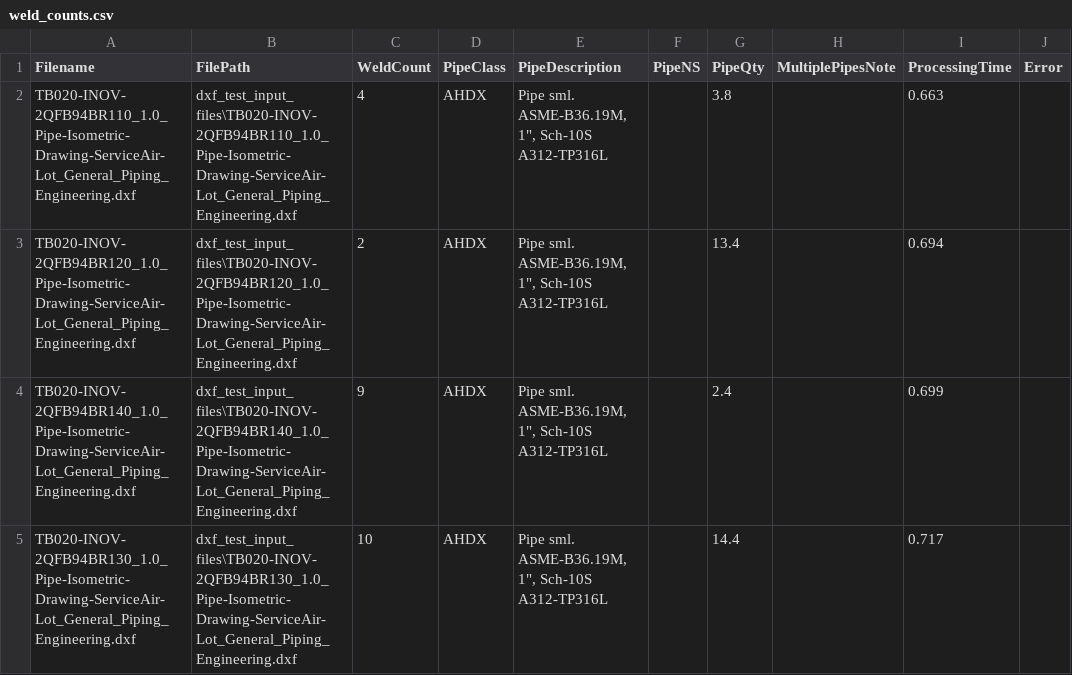
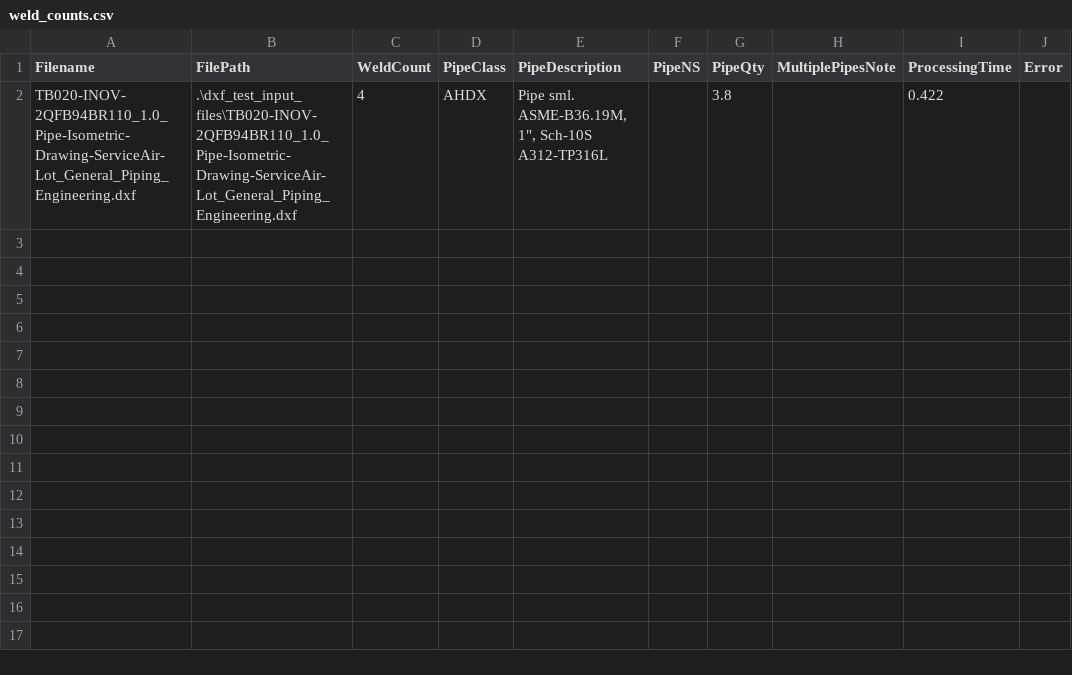
Before and after one commit to jeffcall-ch/dxf_parser_go, a CSV file: dxf_test_input_files/weld_counts.csv, drawn as a sheet.

```diff
--- a/dxf_test_input_files/weld_counts.csv
+++ b/dxf_test_input_files/weld_counts.csv
@@ -1,5 +1,2 @@
 Filename,FilePath,WeldCount,PipeClass,PipeDescription,PipeNS,PipeQty,MultiplePipesNote,ProcessingTime,Error
-TB020-INOV-2QFB94BR110_1.0_Pipe-Isometric-Drawing-ServiceAir-Lot_General_Piping_Engineering.dxf,dxf_test_input_files\TB020-INOV-2QFB94BR110_1.0_Pipe-Isometric-Drawing-ServiceAir-Lot_General_Piping_Engineering.dxf,4,AHDX,"Pipe sml. ASME-B36.19M, 1"", Sch-10S A312-TP316L",,3.8,,0.663,
-TB020-INOV-2QFB94BR120_1.0_Pipe-Isometric-Drawing-ServiceAir-Lot_General_Piping_Engineering.dxf,dxf_test_input_files\TB020-INOV-2QFB94BR120_1.0_Pipe-Isometric-Drawing-ServiceAir-Lot_General_Piping_Engineering.dxf,2,AHDX,"Pipe sml. ASME-B36.19M, 1"", Sch-10S A312-TP316L",,13.4,,0.694,
-TB020-INOV-2QFB94BR140_1.0_Pipe-Isometric-Drawing-ServiceAir-Lot_General_Piping_Engineering.dxf,dxf_test_input_files\TB020-INOV-2QFB94BR140_1.0_Pipe-Isometric-Drawing-ServiceAir-Lot_General_Piping_Engineering.dxf,9,AHDX,"Pipe sml. ASME-B36.19M, 1"", Sch-10S A312-TP316L",,2.4,,0.699,
-TB020-INOV-2QFB94BR130_1.0_Pipe-Isometric-Drawing-ServiceAir-Lot_General_Piping_Engineering.dxf,dxf_test_input_files\TB020-INOV-2QFB94BR130_1.0_Pipe-Isometric-Drawing-ServiceAir-Lot_General_Piping_Engineering.dxf,10,AHDX,"Pipe sml. ASME-B36.19M, 1"", Sch-10S A312-TP316L",,14.4,,0.717,
+TB020-INOV-2QFB94BR110_1.0_Pipe-Isometric-Drawing-ServiceAir-Lot_General_Piping_Engineering.dxf,.\dxf_test_input_files\TB020-INOV-2QFB94BR110_1.0_Pipe-Isometric-Drawing-ServiceAir-Lot_General_Piping_Engineering.dxf,4,AHDX,"Pipe sml. ASME-B36.19M, 1"", Sch-10S A312-TP316L",,3.8,,0.422,
```
Also changed, not shown: dxf_test_input_files/0001_ERECTION_MATERIALS.csv, dxf_test_input_files/0002_CUT_PIPE_LENGTH.csv, 7 other files.
